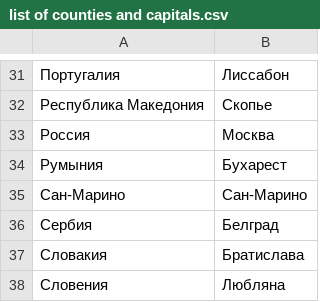
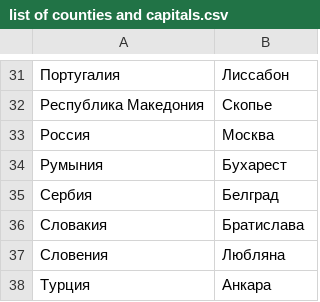
Before and after one commit to lord-protectorx/yandex-Alica, a CSV file: data/list of counties and capitals.csv, drawn as a sheet; only a part is shown, gaps mark what is left out; the shorter side is filled out with more unchanged rows.

```diff
--- a/data/list of counties and capitals.csv
+++ b/data/list of counties and capitals.csv
@@ -34,3 +34,2 @@
 Румыния;Бухарест
-Сан-Марино;Сан-Марино
 Сербия;Белград
```
Also changed, not shown: 1 other file.
